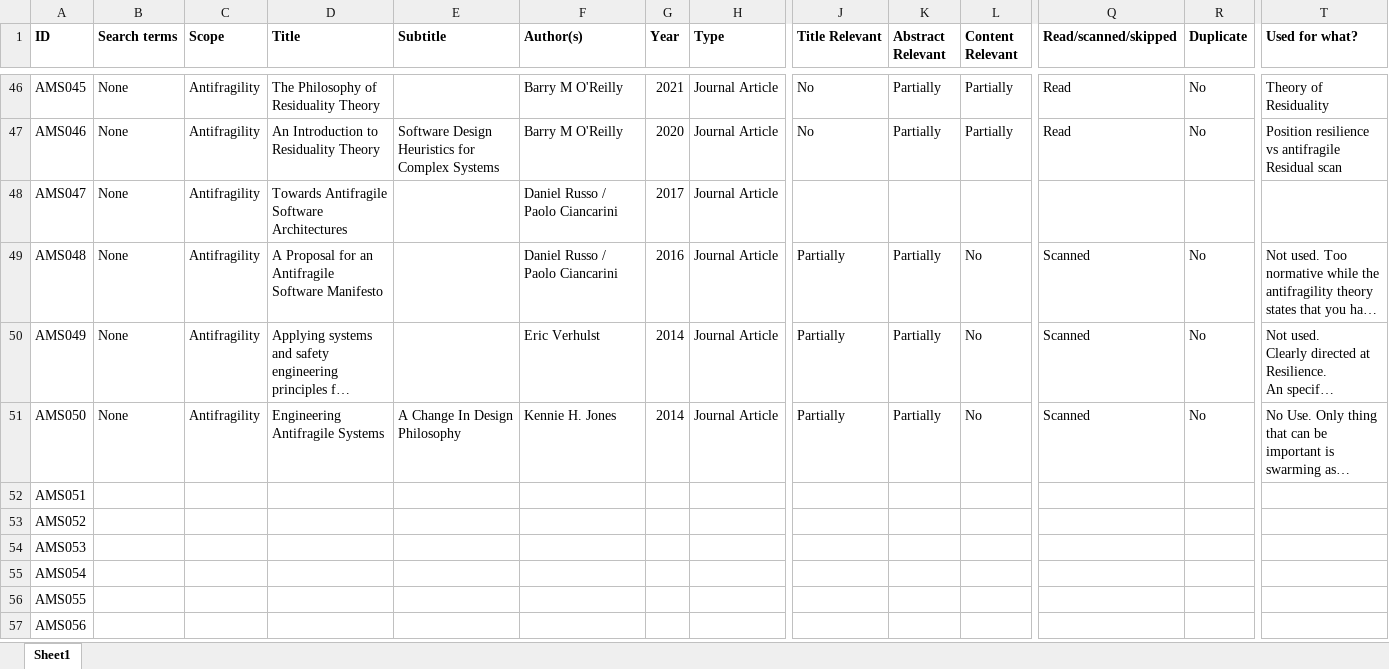
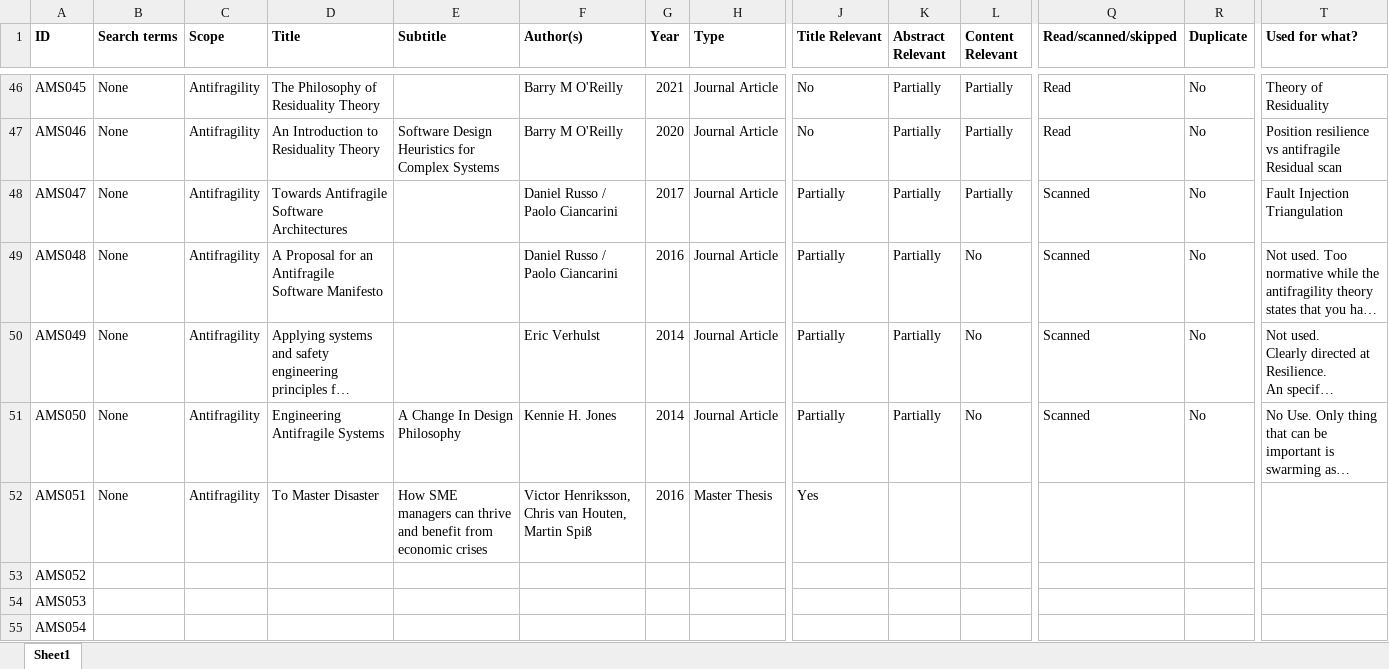
Before and after one commit to JRBliekendaal/master-thesis, an Excel workbook: literature/literature_overview.xlsx, sheet Sheet1, drawn as a sheet; only a part is shown, gaps mark what is left out; the shorter side is filled out with more unchanged rows; long unchanged cells end in …; values as stored, in another font and other column widths than the file's, no borders; the diff covers the shown part only; the diff names each change by its address in the sheet, - before the commit and + after, or states it on an @@ line.

```diff
--- a/literature/literature_overview.xlsx (sheet Sheet1)
+++ b/literature/literature_overview.xlsx (sheet Sheet1)
-J48 (Title Relevant): (empty)
+J48 (Title Relevant): Partially
-K48 (Abstract Relevant): (empty)
+K48 (Abstract Relevant): Partially
-L48 (Content Relevant): (empty)
+L48 (Content Relevant): Partially
-Q48 (Read/scanned/skipped): (empty)
+Q48 (Read/scanned/skipped): Scanned
-R48 (Duplicate): (empty)
+R48 (Duplicate): No
-T48 (Used for what?): (empty)
+T48 (Used for what?): Fault Injection Triangulation
-B52 (Search terms): (empty)
+B52 (Search terms): None
-C52 (Scope): (empty)
+C52 (Scope): Antifragility
-D52 (Title): (empty)
+D52 (Title): To Master Disaster
-E52 (Subtitle): (empty)
+E52 (Subtitle): How SME managers can thrive and benefit from economic crises
-F52 (Author(s)): (empty)
+F52 (Author(s)): Victor Henriksson, Chris van Houten, Martin Spiß
-G52 (Year): (empty)
+G52 (Year): 2016
-H52 (Type): (empty)
+H52 (Type): Master Thesis
-J52 (Title Relevant): (empty)
+J52 (Title Relevant): Yes
```
Also changed, not shown: 6 edited cells elsewhere in this sheet, 14 other files.
